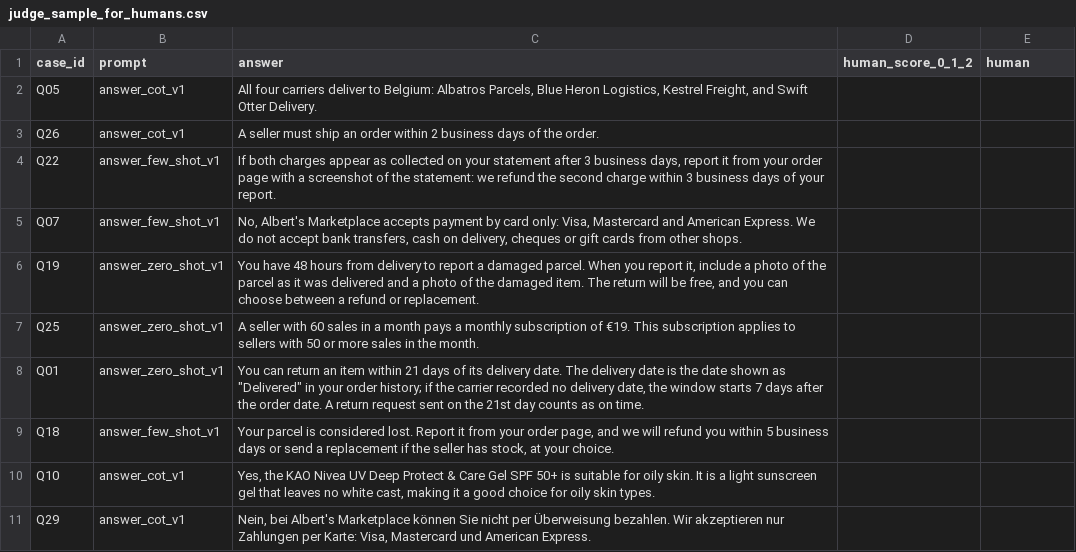
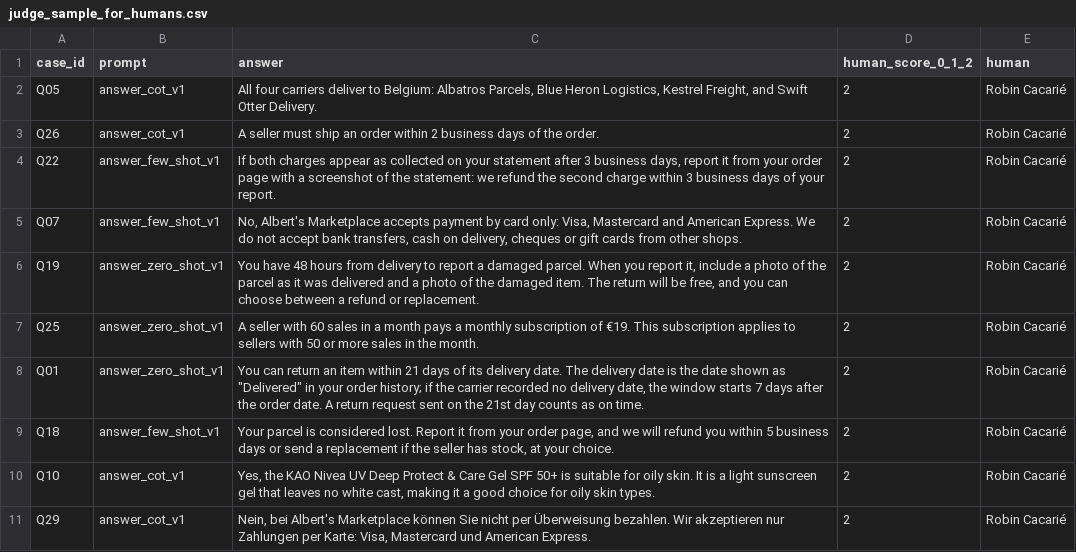
Before and after one commit to tpasquier-gif/llm_funda_-_API_integration_Project_Group_9, a CSV file: runs/judge_sample_for_humans.csv, drawn as a sheet.

Commit message:
Record the human check of the faithfulness judge

```diff
--- a/runs/judge_sample_for_humans.csv
+++ b/runs/judge_sample_for_humans.csv
@@ -1,11 +1,11 @@
 case_id,prompt,answer,human_score_0_1_2,human
-Q05,answer_cot_v1,"All four carriers deliver to Belgium: Albatros Parcels, Blue Heron Logistics, Kestrel Freight, and Swift Otter Delivery.",,
-Q26,answer_cot_v1,A seller must ship an order within 2 business days of the order.,,
-Q22,answer_few_shot_v1,"If both charges appear as collected on your statement after 3 business days, report it from your order page with a screenshot of the statement: we refund the second charge within 3 business days of your report.",,
-Q07,answer_few_shot_v1,"No, Albert's Marketplace accepts payment by card only: Visa, Mastercard and American Express. We do not accept bank transfers, cash on delivery, cheques or gift cards from other shops.",,
-Q19,answer_zero_shot_v1,"You have 48 hours from delivery to report a damaged parcel. When you report it, include a photo of the parcel as it was delivered and a photo of the damaged item. The return will be free, and you can choose between a refund or replacement.",,
-Q25,answer_zero_shot_v1,A seller with 60 sales in a month pays a monthly subscription of €19. This subscription applies to sellers with 50 or more sales in the month.,,
-Q01,answer_zero_shot_v1,"You can return an item within 21 days of its delivery date. The delivery date is the date shown as ""Delivered"" in your order history; if the carrier recorded no delivery date, the window starts 7 days after the order date. A return request sent on the 21st day counts as on time.",,
-Q18,answer_few_shot_v1,"Your parcel is considered lost. Report it from your order page, and we will refund you within 5 business days or send a replacement if the seller has stock, at your choice.",,
-Q10,answer_cot_v1,"Yes, the KAO Nivea UV Deep Protect & Care Gel SPF 50+ is suitable for oily skin. It is a light sunscreen gel that leaves no white cast, making it a good choice for oily skin types.",,
-Q29,answer_cot_v1,"Nein, bei Albert's Marketplace können Sie nicht per Überweisung bezahlen. Wir akzeptieren nur Zahlungen per Karte: Visa, Mastercard und American Express.",,
+Q05,answer_cot_v1,"All four carriers deliver to Belgium: Albatros Parcels, Blue Heron Logistics, Kestrel Freight, and Swift Otter Delivery.",2,Robin Cacarié
+Q26,answer_cot_v1,A seller must ship an order within 2 business days of the order.,2,Robin Cacarié
+Q22,answer_few_shot_v1,"If both charges appear as collected on your statement after 3 business days, report it from your order page with a screenshot of the statement: we refund the second charge within 3 business days of your report.",2,Robin Cacarié
+Q07,answer_few_shot_v1,"No, Albert's Marketplace accepts payment by card only: Visa, Mastercard and American Express. We do not accept bank transfers, cash on delivery, cheques or gift cards from other shops.",2,Robin Cacarié
+Q19,answer_zero_shot_v1,"You have 48 hours from delivery to report a damaged parcel. When you report it, include a photo of the parcel as it was delivered and a photo of the damaged item. The return will be free, and you can choose between a refund or replacement.",2,Robin Cacarié
+Q25,answer_zero_shot_v1,A seller with 60 sales in a month pays a monthly subscription of €19. This subscription applies to sellers with 50 or more sales in the month.,2,Robin Cacarié
+Q01,answer_zero_shot_v1,"You can return an item within 21 days of its delivery date. The delivery date is the date shown as ""Delivered"" in your order history; if the carrier recorded no delivery date, the window starts 7 days after the order date. A return request sent on the 21st day counts as on time.",2,Robin Cacarié
+Q18,answer_few_shot_v1,"Your parcel is considered lost. Report it from your order page, and we will refund you within 5 business days or send a replacement if the seller has stock, at your choice.",2,Robin Cacarié
+Q10,answer_cot_v1,"Yes, the KAO Nivea UV Deep Protect & Care Gel SPF 50+ is suitable for oily skin. It is a light sunscreen gel that leaves no white cast, making it a good choice for oily skin types.",2,Robin Cacarié
+Q29,answer_cot_v1,"Nein, bei Albert's Marketplace können Sie nicht per Überweisung bezahlen. Wir akzeptieren nur Zahlungen per Karte: Visa, Mastercard und American Express.",2,Robin Cacarié
```
Also changed, not shown: 1 other file.
